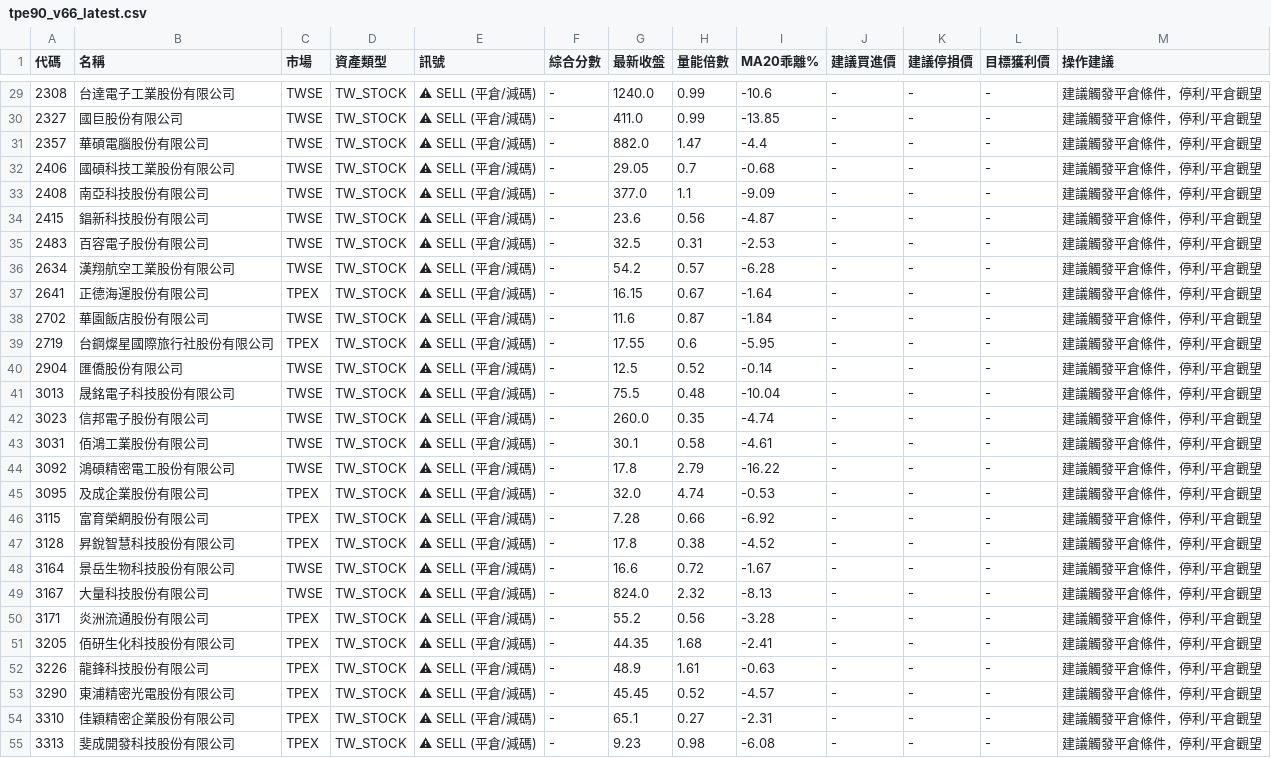
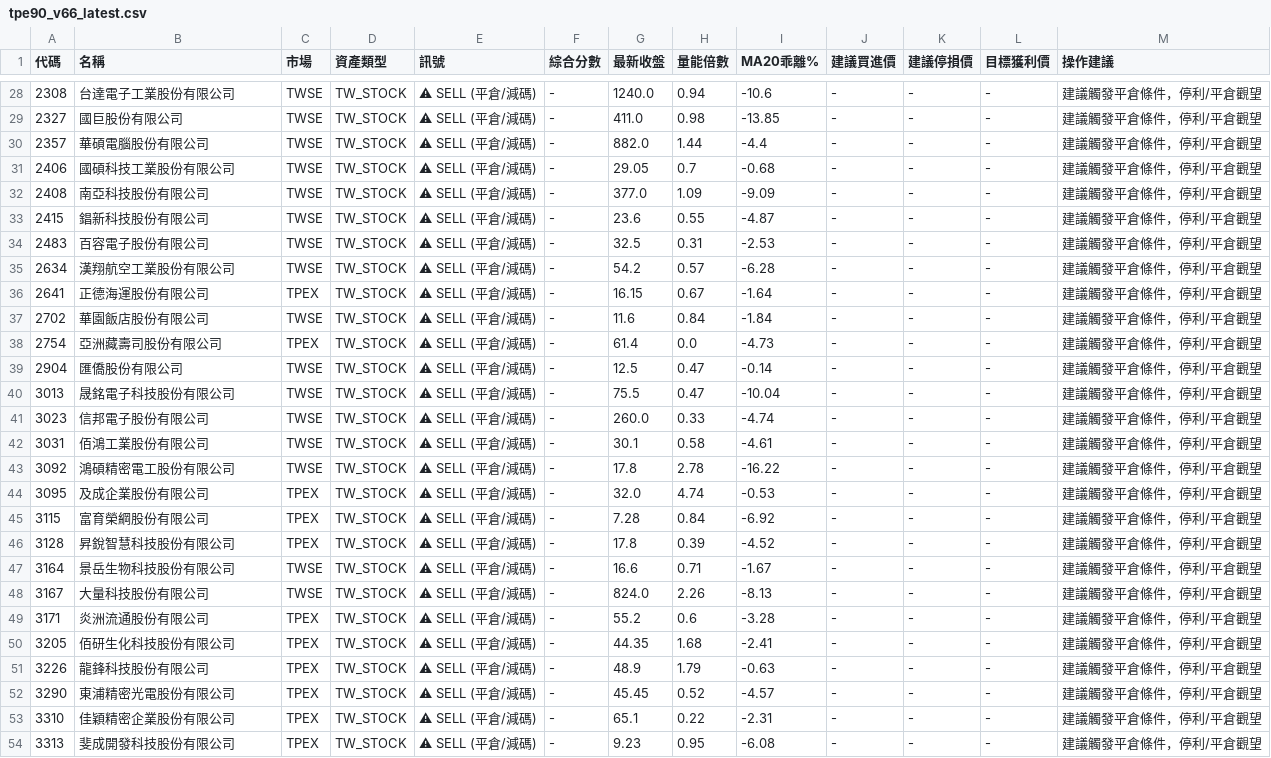
Before and after one commit to mct1209/my-quant-strategies, a CSV file: results/tpe90_v66_latest.csv, drawn as a sheet; only a part is shown, gaps mark what is left out; addresses are those after the commit; the diff covers the shown part only; the diff names each change by its address in the sheet, - before the commit and + after, or states it on an @@ line.

```diff
--- a/results/tpe90_v66_latest.csv
+++ b/results/tpe90_v66_latest.csv
-H28 (量能倍數): 0.99
+H28 (量能倍數): 0.94
-H29 (量能倍數): 0.99
+H29 (量能倍數): 0.98
-H30 (量能倍數): 1.47
+H30 (量能倍數): 1.44
-H32 (量能倍數): 1.1
+H32 (量能倍數): 1.09
-H33 (量能倍數): 0.56
+H33 (量能倍數): 0.55
-H37 (量能倍數): 0.87
+H37 (量能倍數): 0.84
-A38 (代碼): 2719
+A38 (代碼): 2754
-B38 (名稱): 台鋼燦星國際旅行社股份有限公司
+B38 (名稱): 亞洲藏壽司股份有限公司
-G38 (最新收盤): 17.55
+G38 (最新收盤): 61.4
-H38 (量能倍數): 0.6
+H38 (量能倍數): 0.0
-I38 (MA20乖離%): -5.95
+I38 (MA20乖離%): -4.73
-H39 (量能倍數): 0.52
+H39 (量能倍數): 0.47
-H40 (量能倍數): 0.48
+H40 (量能倍數): 0.47
-H41 (量能倍數): 0.35
+H41 (量能倍數): 0.33
-H43 (量能倍數): 2.79
+H43 (量能倍數): 2.78
-H45 (量能倍數): 0.66
+H45 (量能倍數): 0.84
-H46 (量能倍數): 0.38
+H46 (量能倍數): 0.39
-H47 (量能倍數): 0.72
+H47 (量能倍數): 0.71
-H48 (量能倍數): 2.32
+H48 (量能倍數): 2.26
-H49 (量能倍數): 0.56
+H49 (量能倍數): 0.6
-H51 (量能倍數): 1.61
+H51 (量能倍數): 1.79
-H53 (量能倍數): 0.27
+H53 (量能倍數): 0.22
-H54 (量能倍數): 0.98
+H54 (量能倍數): 0.95
```
Also changed, not shown: 3 removed rows, 1 moved row and 91 edited cells elsewhere in this file, results/tpe_reclaim_latest.csv, results/tw_stock_etf_latest.csv, 8 other files.
